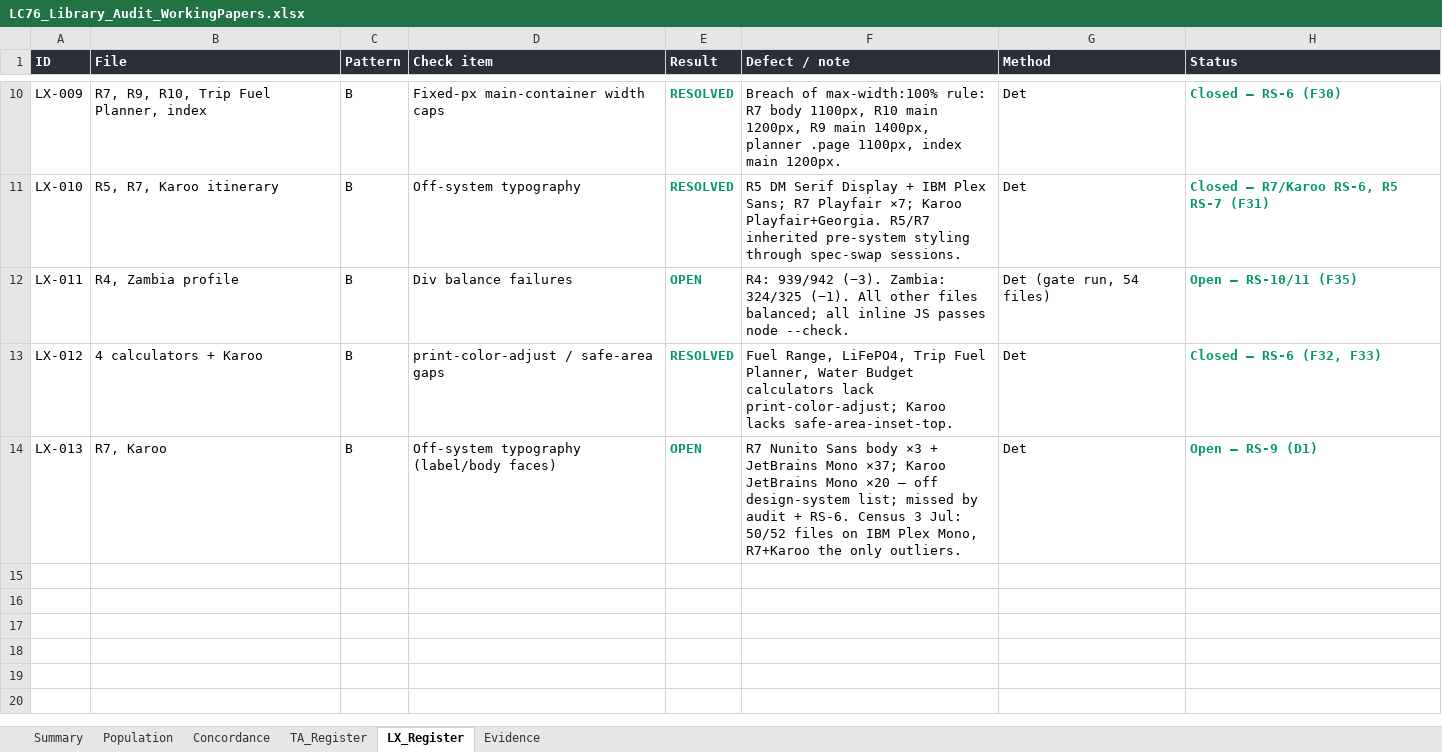
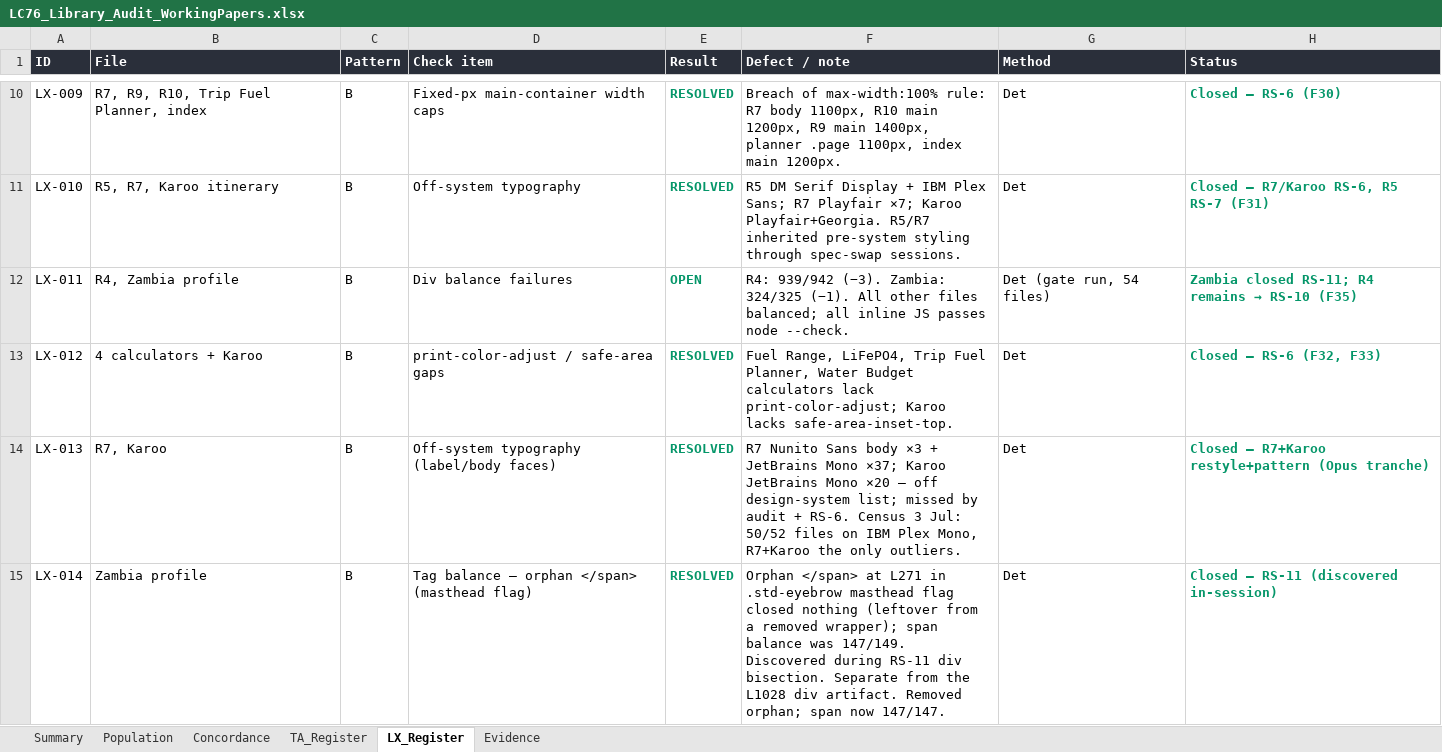
Before and after one commit to Overlandslabs/Consumption, an Excel workbook: LC76_Library_Audit_WorkingPapers.xlsx, sheet LX_Register, drawn as a sheet; only a part is shown, gaps mark what is left out; values as stored, in another font and other column widths than the file's, no borders; the diff names each change by its address in the sheet, - before the commit and + after, or states it on an @@ line.

```diff
--- a/LC76_Library_Audit_WorkingPapers.xlsx (sheet LX_Register)
+++ b/LC76_Library_Audit_WorkingPapers.xlsx (sheet LX_Register)
@@ H12 (Status): Open — RS-10/11 (F35) → Zambia closed RS-11; R4 remains → RS-10 (F35) @@
-E14 (Result): OPEN
+E14 (Result): RESOLVED
-H14 (Status): Open — RS-9 (D1)
+H14 (Status): Closed — R7+Karoo restyle+pattern (Opus tranche)
+row 15: LX-014 | Zambia profile | B | Tag balance — orphan </span> (masthead flag) | RESOLVED | Orphan </span> at L271 in .std-eyebrow masthead flag closed nothing (leftover from a removed wrapper); span balance was 147/149. Discovered during RS-11 div bisection. Separate from the L1028 div artifact. Removed orphan; span now 147/147. | Det | Closed — RS-11 (discovered in-session)
```
Also changed, not shown: sheet Summary, 1 other file.
